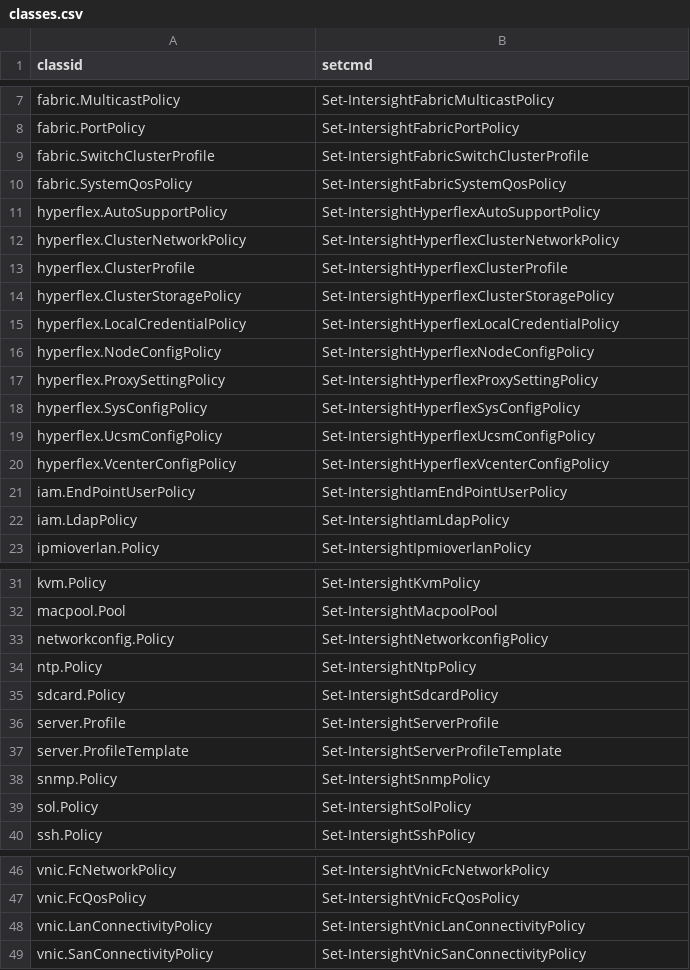
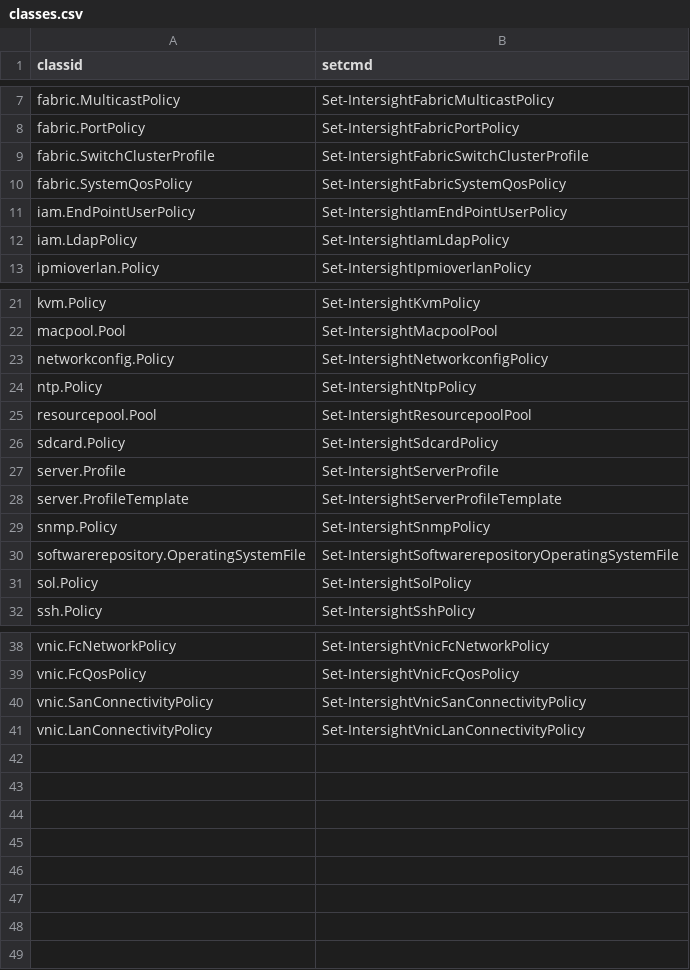
Before and after one commit to CiscoDevNet/intersight-powershell-utils, a CSV file: tag-examples/classes.csv, drawn as a sheet; only a part is shown, gaps mark what is left out.

Commit message:
removed a few policies

```diff
--- a/tag-examples/classes.csv
+++ b/tag-examples/classes.csv
@@ -10,12 +10,2 @@ fabric.SwitchClusterProfile,Set-IntersightFabricSwitchClusterProfile
 fabric.SystemQosPolicy,Set-IntersightFabricSystemQosPolicy
-hyperflex.AutoSupportPolicy,Set-IntersightHyperflexAutoSupportPolicy
-hyperflex.ClusterNetworkPolicy,Set-IntersightHyperflexClusterNetworkPolicy
-hyperflex.ClusterProfile,Set-IntersightHyperflexClusterProfile
-hyperflex.ClusterStoragePolicy,Set-IntersightHyperflexClusterStoragePolicy
-hyperflex.LocalCredentialPolicy,Set-IntersightHyperflexLocalCredentialPolicy
-hyperflex.NodeConfigPolicy,Set-IntersightHyperflexNodeConfigPolicy
-hyperflex.ProxySettingPolicy,Set-IntersightHyperflexProxySettingPolicy
-hyperflex.SysConfigPolicy,Set-IntersightHyperflexSysConfigPolicy
-hyperflex.UcsmConfigPolicy,Set-IntersightHyperflexUcsmConfigPolicy
-hyperflex.VcenterConfigPolicy,Set-IntersightHyperflexVcenterConfigPolicy
 iam.EndPointUserPolicy,Set-IntersightIamEndPointUserPolicy
@@ -34,2 +24,3 @@ networkconfig.Policy,Set-IntersightNetworkconfigPolicy
 ntp.Policy,Set-IntersightNtpPolicy
+resourcepool.Pool,Set-IntersightResourcepoolPool
 sdcard.Policy,Set-IntersightSdcardPolicy
@@ -38,2 +29,3 @@ server.ProfileTemplate,Set-IntersightServerProfileTemplate
 snmp.Policy,Set-IntersightSnmpPolicy
+softwarerepository.OperatingSystemFile,Set-IntersightSoftwarerepositoryOperatingSystemFile
 sol.Policy,Set-IntersightSolPolicy
@@ -47,3 +39,3 @@ vnic.FcNetworkPolicy,Set-IntersightVnicFcNetworkPolicy
 vnic.FcQosPolicy,Set-IntersightVnicFcQosPolicy
+vnic.SanConnectivityPolicy,Set-IntersightVnicSanConnectivityPolicy
 vnic.LanConnectivityPolicy,Set-IntersightVnicLanConnectivityPolicy
-vnic.SanConnectivityPolicy,Set-IntersightVnicSanConnectivityPolicy
```
